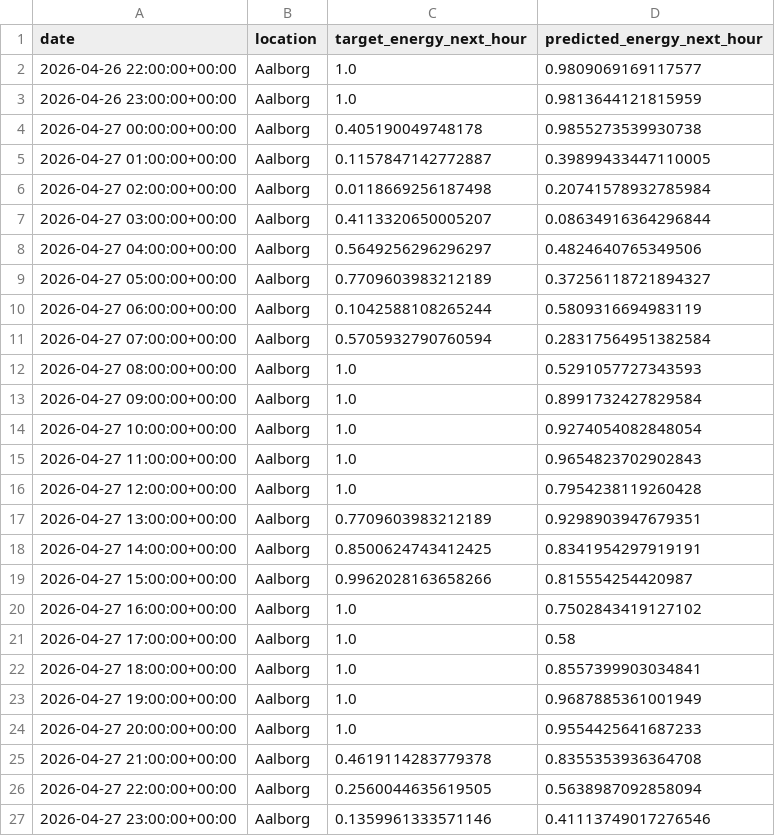
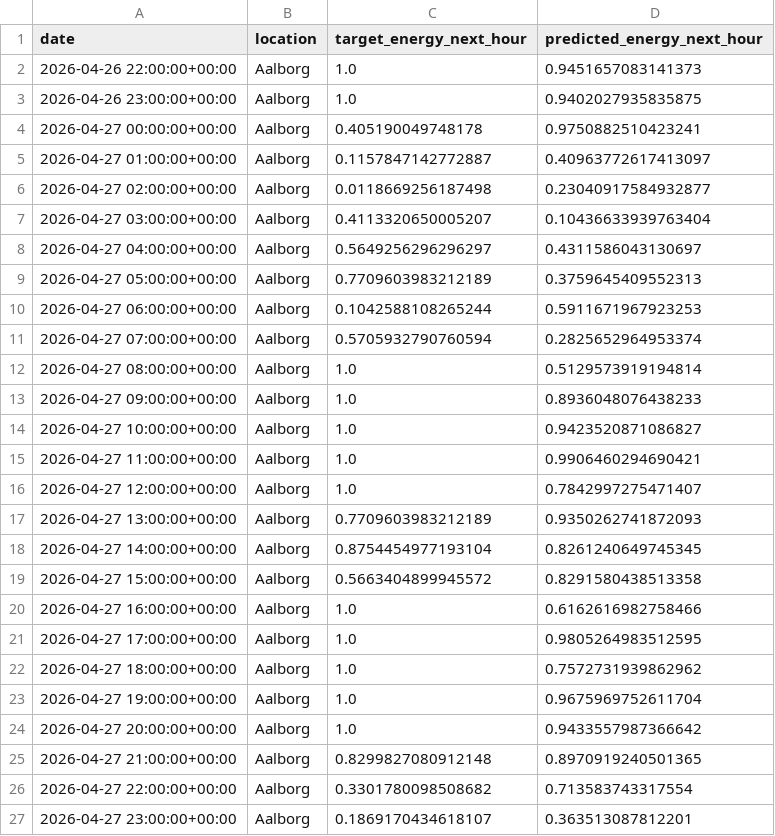
Before and after one commit to albuter99/prueba, a CSV file: artifacts/predictions/predictions.csv, drawn as a sheet; only a part is shown; the diff covers the shown part only.

```diff
--- a/artifacts/predictions/predictions.csv
+++ b/artifacts/predictions/predictions.csv
@@ -1,27 +1,27 @@
 date,location,target_energy_next_hour,predicted_energy_next_hour
-2026-04-26 22:00:00+00:00,Aalborg,1.0,0.9809069169117577
-2026-04-26 23:00:00+00:00,Aalborg,1.0,0.9813644121815959
-2026-04-27 00:00:00+00:00,Aalborg,0.405190049748178,0.9855273539930738
-2026-04-27 01:00:00+00:00,Aalborg,0.1157847142772887,0.39899433447110005
-2026-04-27 02:00:00+00:00,Aalborg,0.0118669256187498,0.20741578932785984
-2026-04-27 03:00:00+00:00,Aalborg,0.4113320650005207,0.08634916364296844
-2026-04-27 04:00:00+00:00,Aalborg,0.5649256296296297,0.4824640765349506
-2026-04-27 05:00:00+00:00,Aalborg,0.7709603983212189,0.37256118721894327
-2026-04-27 06:00:00+00:00,Aalborg,0.1042588108265244,0.5809316694983119
-2026-04-27 07:00:00+00:00,Aalborg,0.5705932790760594,0.28317564951382584
-2026-04-27 08:00:00+00:00,Aalborg,1.0,0.5291057727343593
-2026-04-27 09:00:00+00:00,Aalborg,1.0,0.8991732427829584
-2026-04-27 10:00:00+00:00,Aalborg,1.0,0.9274054082848054
-2026-04-27 11:00:00+00:00,Aalborg,1.0,0.9654823702902843
-2026-04-27 12:00:00+00:00,Aalborg,1.0,0.7954238119260428
-2026-04-27 13:00:00+00:00,Aalborg,0.7709603983212189,0.9298903947679351
-2026-04-27 14:00:00+00:00,Aalborg,0.8500624743412425,0.8341954297919191
-2026-04-27 15:00:00+00:00,Aalborg,0.9962028163658266,0.815554254420987
-2026-04-27 16:00:00+00:00,Aalborg,1.0,0.7502843419127102
-2026-04-27 17:00:00+00:00,Aalborg,1.0,0.58
-2026-04-27 18:00:00+00:00,Aalborg,1.0,0.8557399903034841
-2026-04-27 19:00:00+00:00,Aalborg,1.0,0.9687885361001949
-2026-04-27 20:00:00+00:00,Aalborg,1.0,0.9554425641687233
-2026-04-27 21:00:00+00:00,Aalborg,0.4619114283779378,0.8355353936364708
-2026-04-27 22:00:00+00:00,Aalborg,0.2560044635619505,0.5638987092858094
-2026-04-27 23:00:00+00:00,Aalborg,0.1359961333571146,0.41113749017276546
+2026-04-26 22:00:00+00:00,Aalborg,1.0,0.9451657083141373
+2026-04-26 23:00:00+00:00,Aalborg,1.0,0.9402027935835875
+2026-04-27 00:00:00+00:00,Aalborg,0.405190049748178,0.9750882510423241
+2026-04-27 01:00:00+00:00,Aalborg,0.1157847142772887,0.40963772617413097
+2026-04-27 02:00:00+00:00,Aalborg,0.0118669256187498,0.23040917584932877
+2026-04-27 03:00:00+00:00,Aalborg,0.4113320650005207,0.10436633939763404
+2026-04-27 04:00:00+00:00,Aalborg,0.5649256296296297,0.4311586043130697
+2026-04-27 05:00:00+00:00,Aalborg,0.7709603983212189,0.3759645409552313
+2026-04-27 06:00:00+00:00,Aalborg,0.1042588108265244,0.5911671967923253
+2026-04-27 07:00:00+00:00,Aalborg,0.5705932790760594,0.2825652964953374
+2026-04-27 08:00:00+00:00,Aalborg,1.0,0.5129573919194814
+2026-04-27 09:00:00+00:00,Aalborg,1.0,0.8936048076438233
+2026-04-27 10:00:00+00:00,Aalborg,1.0,0.9423520871086827
+2026-04-27 11:00:00+00:00,Aalborg,1.0,0.9906460294690421
+2026-04-27 12:00:00+00:00,Aalborg,1.0,0.7842997275471407
+2026-04-27 13:00:00+00:00,Aalborg,0.7709603983212189,0.9350262741872093
+2026-04-27 14:00:00+00:00,Aalborg,0.8754454977193104,0.8261240649745345
+2026-04-27 15:00:00+00:00,Aalborg,0.5663404899945572,0.8291580438513358
+2026-04-27 16:00:00+00:00,Aalborg,1.0,0.6162616982758466
+2026-04-27 17:00:00+00:00,Aalborg,1.0,0.9805264983512595
+2026-04-27 18:00:00+00:00,Aalborg,1.0,0.7572731939862962
+2026-04-27 19:00:00+00:00,Aalborg,1.0,0.9675969752611704
+2026-04-27 20:00:00+00:00,Aalborg,1.0,0.9433557987366642
+2026-04-27 21:00:00+00:00,Aalborg,0.8299827080912148,0.8970919240501365
+2026-04-27 22:00:00+00:00,Aalborg,0.3301780098508682,0.713583743317554
+2026-04-27 23:00:00+00:00,Aalborg,0.1869170434618107,0.363513087812201
```
Also changed, not shown: 158 edited cells elsewhere in this file, artifacts/features/weather_forecast_features.csv, artifacts/features/weather_historical_features.csv, 11 other files.
